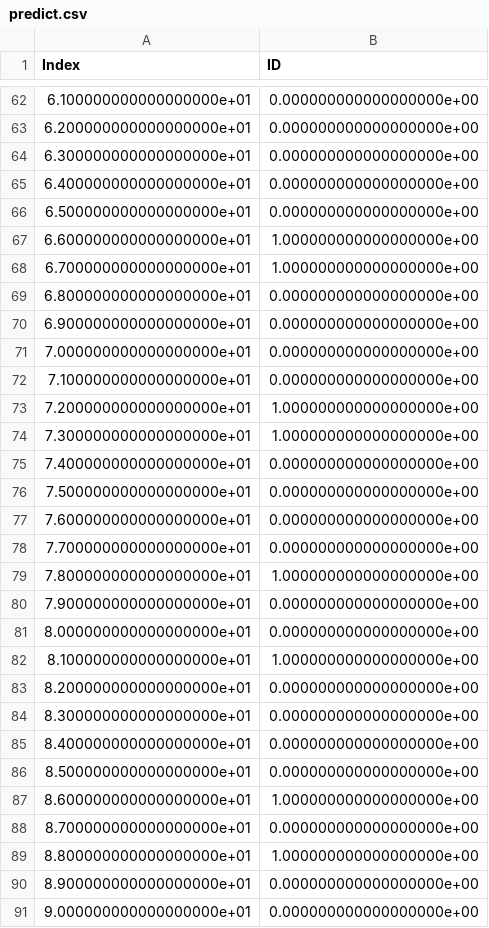
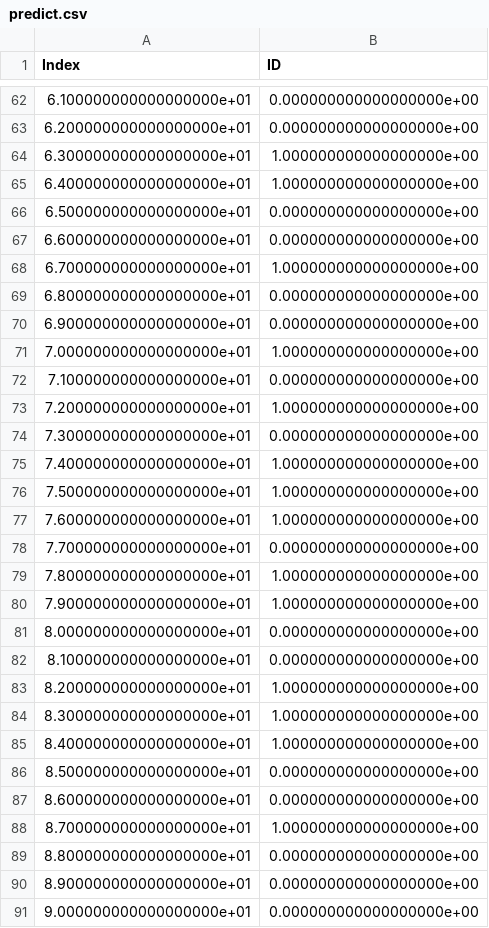
Before and after one commit to HoshimiRox1/Machine-learning-Course, a CSV file: predict.csv, drawn as a sheet; only a part is shown, gaps mark what is left out; the diff covers the shown part only.

```diff
--- a/predict.csv
+++ b/predict.csv
@@ -63,6 +63,6 @@ Index,ID
 6.200000000000000000e+01,0.000000000000000000e+00
-6.300000000000000000e+01,0.000000000000000000e+00
-6.400000000000000000e+01,0.000000000000000000e+00
+6.300000000000000000e+01,1.000000000000000000e+00
+6.400000000000000000e+01,1.000000000000000000e+00
 6.500000000000000000e+01,0.000000000000000000e+00
-6.600000000000000000e+01,1.000000000000000000e+00
+6.600000000000000000e+01,0.000000000000000000e+00
 6.700000000000000000e+01,1.000000000000000000e+00
@@ -70,21 +70,21 @@ Index,ID
 6.900000000000000000e+01,0.000000000000000000e+00
-7.000000000000000000e+01,0.000000000000000000e+00
+7.000000000000000000e+01,1.000000000000000000e+00
 7.100000000000000000e+01,0.000000000000000000e+00
 7.200000000000000000e+01,1.000000000000000000e+00
-7.300000000000000000e+01,1.000000000000000000e+00
-7.400000000000000000e+01,0.000000000000000000e+00
-7.500000000000000000e+01,0.000000000000000000e+00
-7.600000000000000000e+01,0.000000000000000000e+00
+7.300000000000000000e+01,0.000000000000000000e+00
+7.400000000000000000e+01,1.000000000000000000e+00
+7.500000000000000000e+01,1.000000000000000000e+00
+7.600000000000000000e+01,1.000000000000000000e+00
 7.700000000000000000e+01,0.000000000000000000e+00
 7.800000000000000000e+01,1.000000000000000000e+00
-7.900000000000000000e+01,0.000000000000000000e+00
+7.900000000000000000e+01,1.000000000000000000e+00
 8.000000000000000000e+01,0.000000000000000000e+00
-8.100000000000000000e+01,1.000000000000000000e+00
-8.200000000000000000e+01,0.000000000000000000e+00
-8.300000000000000000e+01,0.000000000000000000e+00
-8.400000000000000000e+01,0.000000000000000000e+00
+8.100000000000000000e+01,0.000000000000000000e+00
+8.200000000000000000e+01,1.000000000000000000e+00
+8.300000000000000000e+01,1.000000000000000000e+00
+8.400000000000000000e+01,1.000000000000000000e+00
 8.500000000000000000e+01,0.000000000000000000e+00
-8.600000000000000000e+01,1.000000000000000000e+00
-8.700000000000000000e+01,0.000000000000000000e+00
-8.800000000000000000e+01,1.000000000000000000e+00
+8.600000000000000000e+01,0.000000000000000000e+00
+8.700000000000000000e+01,1.000000000000000000e+00
+8.800000000000000000e+01,0.000000000000000000e+00
 8.900000000000000000e+01,0.000000000000000000e+00
```
Also changed, not shown: 86 edited cells elsewhere in this file, 1 other file.
